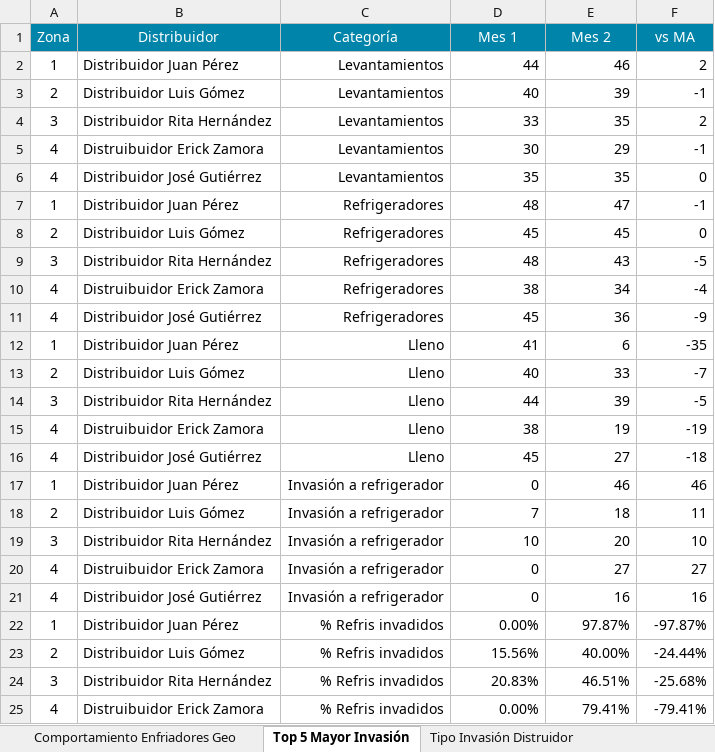
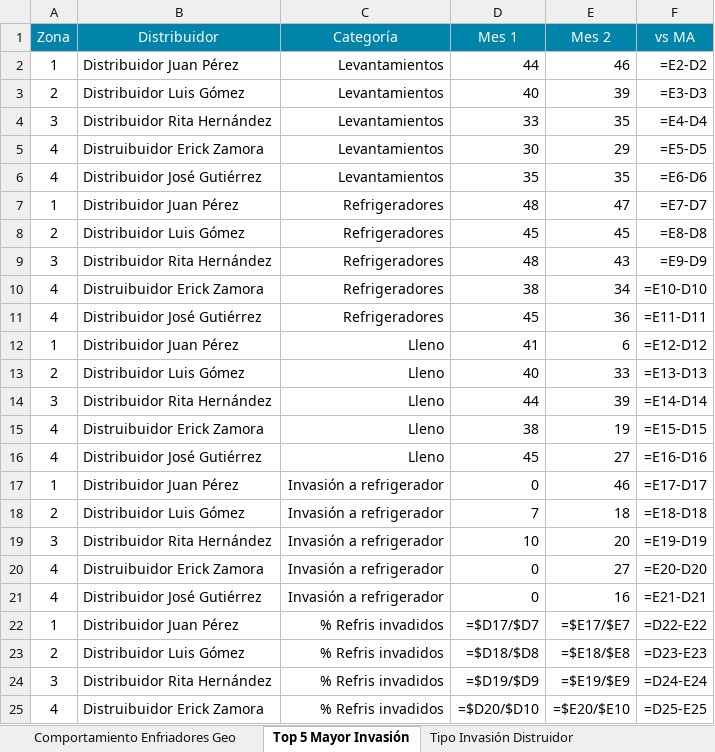
Before and after one commit to luroel/01_SC-FEMSA, an Excel workbook: data/Storecheck_Enfriador_Respeto_Distribuidores_data.xlsm, sheet Top 5 Mayor Invasión, drawn as a sheet; only a part is shown; values as stored, in another font and other column widths than the file's, no borders; formulas without a stored value are shown as written; the diff covers the shown part only; the diff names each change by its address in the sheet, - before the commit and + after, or states it on an @@ line.

```diff
--- a/data/Storecheck_Enfriador_Respeto_Distribuidores_data.xlsm (sheet Top 5 Mayor Invasión)
+++ b/data/Storecheck_Enfriador_Respeto_Distribuidores_data.xlsm (sheet Top 5 Mayor Invasión)
-F2 (vs MA): 2
+F2 (vs MA): =E2-D2
-F3 (vs MA): -1
+F3 (vs MA): =E3-D3
-F4 (vs MA): 2
+F4 (vs MA): =E4-D4
-F5 (vs MA): -1
+F5 (vs MA): =E5-D5
-F6 (vs MA): 0
+F6 (vs MA): =E6-D6
-F7 (vs MA): -1
+F7 (vs MA): =E7-D7
-F8 (vs MA): 0
+F8 (vs MA): =E8-D8
-F9 (vs MA): -5
+F9 (vs MA): =E9-D9
-F10 (vs MA): -4
+F10 (vs MA): =E10-D10
-F11 (vs MA): -9
+F11 (vs MA): =E11-D11
-F12 (vs MA): -35
+F12 (vs MA): =E12-D12
-F13 (vs MA): -7
+F13 (vs MA): =E13-D13
-F14 (vs MA): -5
+F14 (vs MA): =E14-D14
-F15 (vs MA): -19
+F15 (vs MA): =E15-D15
-F16 (vs MA): -18
+F16 (vs MA): =E16-D16
-F17 (vs MA): 46
+F17 (vs MA): =E17-D17
-F18 (vs MA): 11
+F18 (vs MA): =E18-D18
-F19 (vs MA): 10
+F19 (vs MA): =E19-D19
-F20 (vs MA): 27
+F20 (vs MA): =E20-D20
-F21 (vs MA): 16
+F21 (vs MA): =E21-D21
-D22 (Mes 1): 0.00%
+D22 (Mes 1): =$D17/$D7
-E22 (Mes 2): 97.87%
+E22 (Mes 2): =$E17/$E7
-F22 (vs MA): -97.87%
+F22 (vs MA): =D22-E22
-D23 (Mes 1): 15.56%
+D23 (Mes 1): =$D18/$D8
-E23 (Mes 2): 40.00%
+E23 (Mes 2): =$E18/$E8
-F23 (vs MA): -24.44%
+F23 (vs MA): =D23-E23
-D24 (Mes 1): 20.83%
+D24 (Mes 1): =$D19/$D9
-E24 (Mes 2): 46.51%
+E24 (Mes 2): =$E19/$E9
-F24 (vs MA): -25.68%
+F24 (vs MA): =D24-E24
-D25 (Mes 1): 0.00%
+D25 (Mes 1): =$D20/$D10
-E25 (Mes 2): 79.41%
+E25 (Mes 2): =$E20/$E10
-F25 (vs MA): -79.41%
+F25 (vs MA): =D25-E25
```
Also changed, not shown: 8 edited cells elsewhere in this sheet, sheet Comportamiento Enfriadores Geo, sheet Mix de Competencia.
